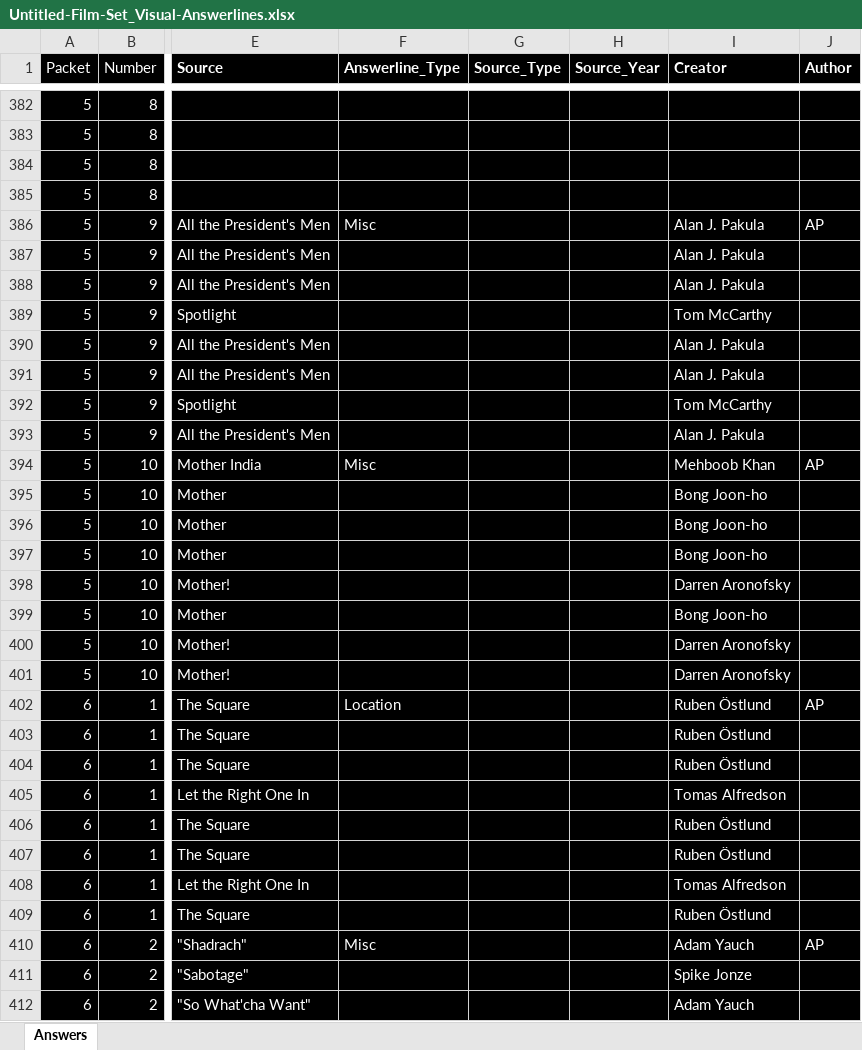
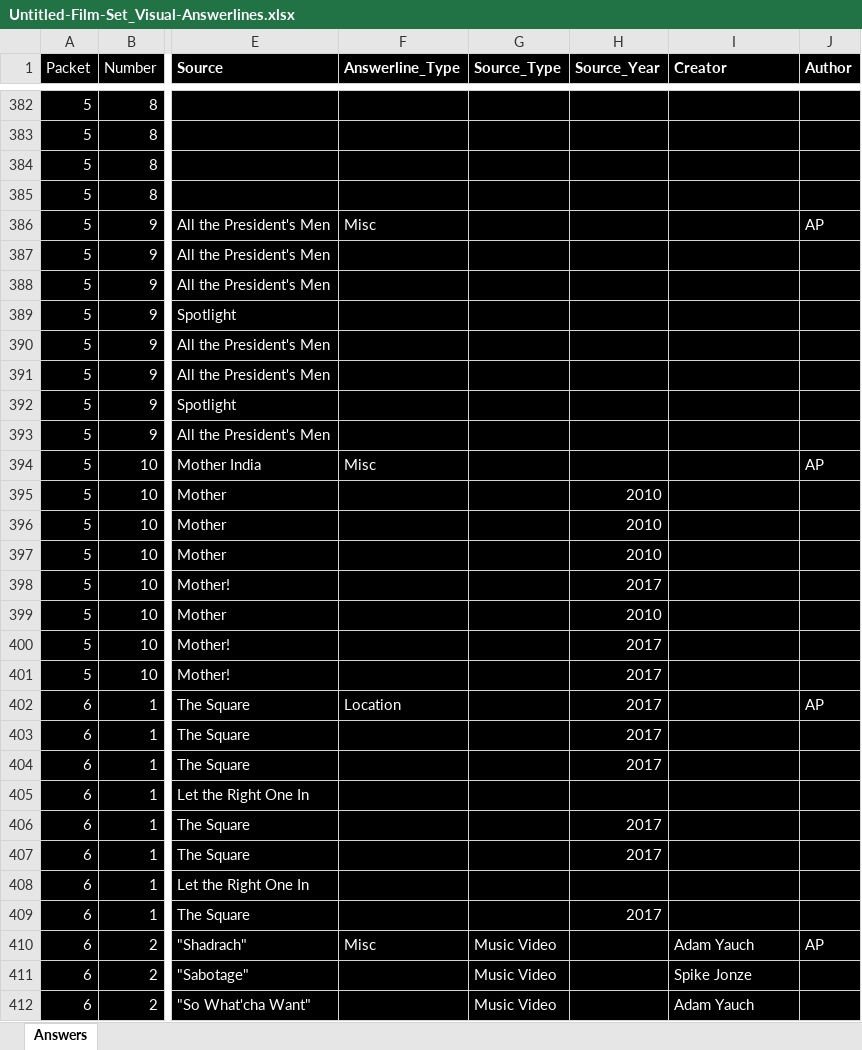
Before and after one commit to ani-per/storyboarder, an Excel workbook: demo/Untitled-Film-Set_Visual-Answerlines.xlsx, sheet Answers, drawn as a sheet; only a part is shown, gaps mark what is left out; values as stored, in another font and other column widths than the file's, no borders; charts and pictures not drawn; the diff covers the shown part only; the diff names each change by its address in the sheet, - before the commit and + after, or states it on an @@ line.

```diff
--- a/demo/Untitled-Film-Set_Visual-Answerlines.xlsx (sheet Answers)
+++ b/demo/Untitled-Film-Set_Visual-Answerlines.xlsx (sheet Answers)
-I386:I388 (Creator): Alan J. Pakula
+I386:I388 (Creator): (empty)
-I389 (Creator): Tom McCarthy
+I389 (Creator): (empty)
-I390:I391 (Creator): Alan J. Pakula
+I390:I391 (Creator): (empty)
-I392 (Creator): Tom McCarthy
+I392 (Creator): (empty)
-I393 (Creator): Alan J. Pakula
+I393 (Creator): (empty)
-I394 (Creator): Mehboob Khan
+I394 (Creator): (empty)
-H395:H397 (Source_Year): (empty)
+H395:H397 (Source_Year): 2010
-I395:I397 (Creator): Bong Joon-ho
+I395:I397 (Creator): (empty)
-H398 (Source_Year): (empty)
+H398 (Source_Year): 2017
-I398 (Creator): Darren Aronofsky
+I398 (Creator): (empty)
-H399 (Source_Year): (empty)
+H399 (Source_Year): 2010
-I399 (Creator): Bong Joon-ho
+I399 (Creator): (empty)
-H400:H404 (Source_Year): (empty)
+H400:H404 (Source_Year): 2017
-I400:I401 (Creator): Darren Aronofsky
+I400:I401 (Creator): (empty)
-I402:I404 (Creator): Ruben Östlund
+I402:I404 (Creator): (empty)
-I405 (Creator): Tomas Alfredson
+I405 (Creator): (empty)
-H406:H407 (Source_Year): (empty)
+H406:H407 (Source_Year): 2017
-I406:I407 (Creator): Ruben Östlund
+I406:I407 (Creator): (empty)
-I408 (Creator): Tomas Alfredson
+I408 (Creator): (empty)
-H409 (Source_Year): (empty)
+H409 (Source_Year): 2017
-I409 (Creator): Ruben Östlund
+I409 (Creator): (empty)
-G410:G412 (Source_Type): (empty)
+G410:G412 (Source_Type): Music Video
```
Also changed, not shown: 373 edited cells elsewhere in this sheet, 15 other files.
